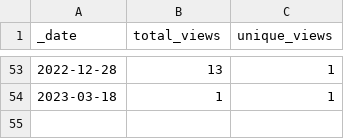
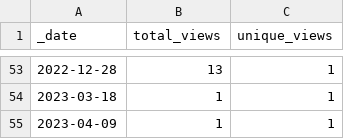
Before and after one commit to AlexRogalskiy/scala-patterns, a CSV file: traffic/views.csv, drawn as a sheet; only a part is shown, gaps mark what is left out.

```diff
--- a/traffic/views.csv
+++ b/traffic/views.csv
@@ -54 +54,2 @@ _date,total_views,unique_views
 2023-03-18,1,1
+2023-04-09,1,1
```
Also changed, not shown: traffic/clones.csv, 1 other file.
